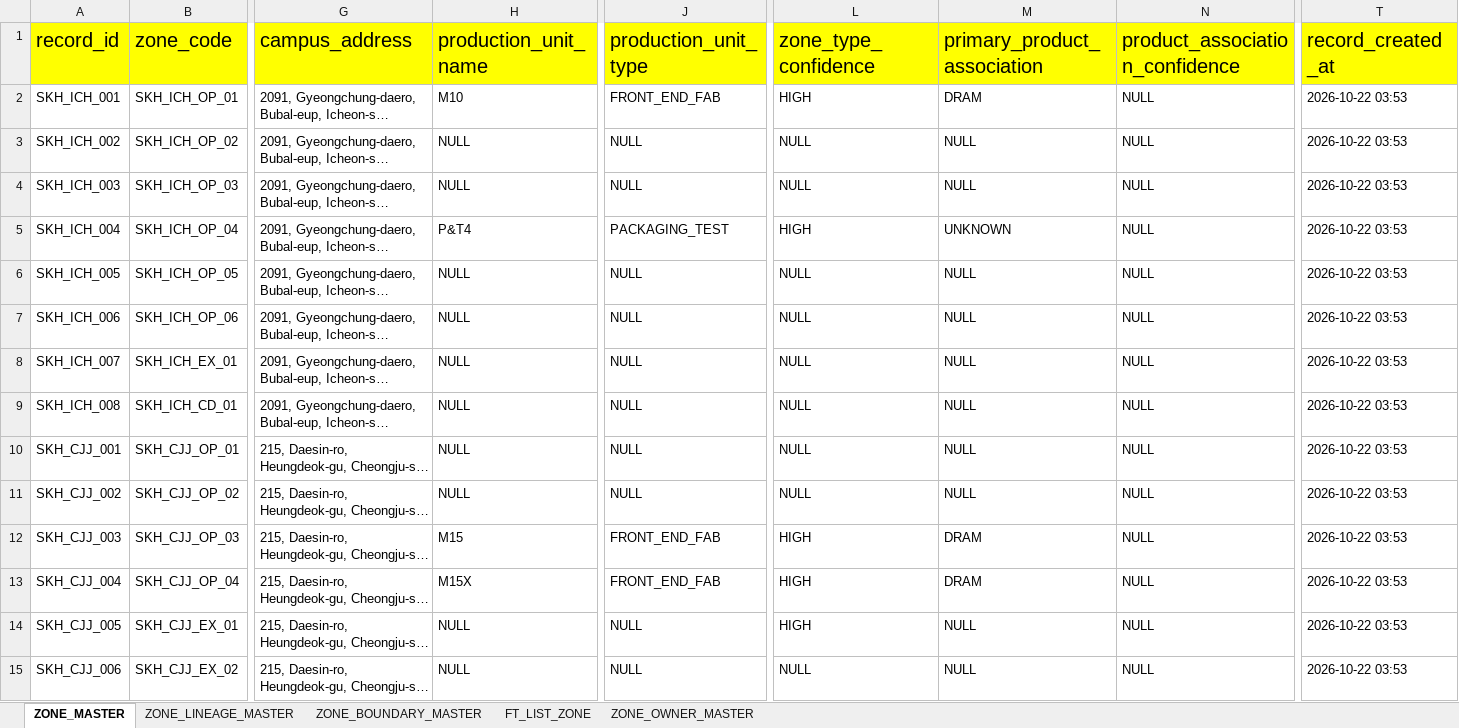
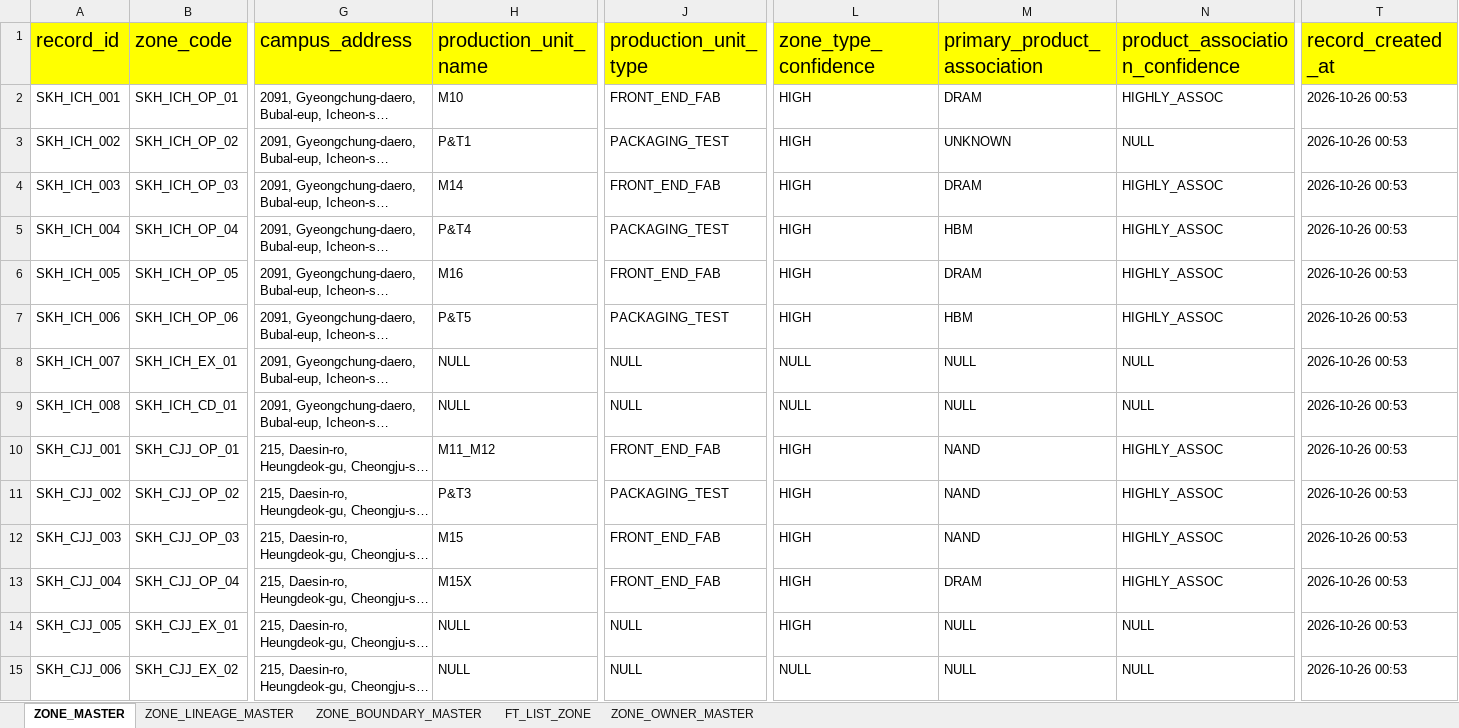
Before and after one commit to yugesh-mandata/semiconductor, an Excel workbook: layouts/master_layout/ZONE_MASTER.xlsx, sheet ZONE_MASTER, drawn as a sheet; only a part is shown, gaps mark what is left out; long unchanged cells end in …; values as stored, in another font and other column widths than the file's, no borders; the diff covers the shown part only; the diff names each change by its address in the sheet, - before the commit and + after, or states it on an @@ line.

Commit message:
zone_master.xlsx file updated. zone_layouts.md updated.

```diff
--- a/layouts/master_layout/ZONE_MASTER.xlsx (sheet ZONE_MASTER)
+++ b/layouts/master_layout/ZONE_MASTER.xlsx (sheet ZONE_MASTER)
-N2 (product_association_confidence): NULL
+N2 (product_association_confidence): HIGHLY_ASSOC
-T2:T15 (record_created_at): 2026-10-22 03:53
+T2:T15 (record_created_at): 2026-10-26 00:53
-H3 (production_unit_name): NULL
+H3 (production_unit_name): P&T1
-J3 (production_unit_type): NULL
+J3 (production_unit_type): PACKAGING_TEST
-L3:L4 (zone_type_confidence): NULL
+L3:L4 (zone_type_confidence): HIGH
-M3 (primary_product_association): NULL
+M3 (primary_product_association): UNKNOWN
-H4 (production_unit_name): NULL
+H4 (production_unit_name): M14
-J4 (production_unit_type): NULL
+J4 (production_unit_type): FRONT_END_FAB
-M4 (primary_product_association): NULL
+M4 (primary_product_association): DRAM
-N4:N7 (product_association_confidence): NULL
+N4:N7 (product_association_confidence): HIGHLY_ASSOC
-M5 (primary_product_association): UNKNOWN
+M5 (primary_product_association): HBM
-H6 (production_unit_name): NULL
+H6 (production_unit_name): M16
-J6 (production_unit_type): NULL
+J6 (production_unit_type): FRONT_END_FAB
-L6:L7 (zone_type_confidence): NULL
+L6:L7 (zone_type_confidence): HIGH
-M6 (primary_product_association): NULL
+M6 (primary_product_association): DRAM
-H7 (production_unit_name): NULL
+H7 (production_unit_name): P&T5
-J7 (production_unit_type): NULL
+J7 (production_unit_type): PACKAGING_TEST
-M7 (primary_product_association): NULL
+M7 (primary_product_association): HBM
-H10 (production_unit_name): NULL
+H10 (production_unit_name): M11_M12
-J10 (production_unit_type): NULL
+J10 (production_unit_type): FRONT_END_FAB
-L10:L11 (zone_type_confidence): NULL
+L10:L11 (zone_type_confidence): HIGH
-M10:M11 (primary_product_association): NULL
+M10:M11 (primary_product_association): NAND
-N10:N13 (product_association_confidence): NULL
+N10:N13 (product_association_confidence): HIGHLY_ASSOC
-H11 (production_unit_name): NULL
+H11 (production_unit_name): P&T3
-J11 (production_unit_type): NULL
+J11 (production_unit_type): PACKAGING_TEST
-M12 (primary_product_association): DRAM
+M12 (primary_product_association): NAND
```
Also changed, not shown: 68 edited cells elsewhere in this sheet, 3 other files.
